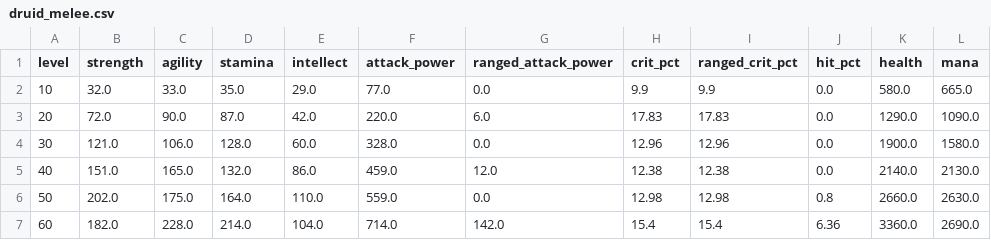
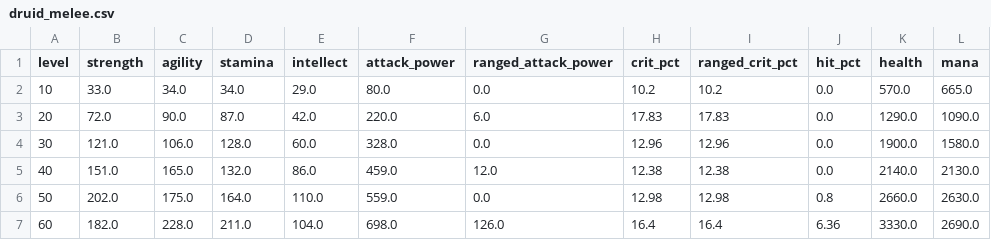
Before and after one commit to alsh0083/wowforever-helper, a CSV file: config/stats/druid_melee.csv, drawn as a sheet; only a part is shown; the diff names each change by its address in the sheet, - before the commit and + after, or states it on an @@ line.

```diff
--- a/config/stats/druid_melee.csv
+++ b/config/stats/druid_melee.csv
-B2 (strength): 32.0
+B2 (strength): 33.0
-C2 (agility): 33.0
+C2 (agility): 34.0
-D2 (stamina): 35.0
+D2 (stamina): 34.0
-F2 (attack_power): 77.0
+F2 (attack_power): 80.0
-H2 (crit_pct): 9.9
+H2 (crit_pct): 10.2
-I2 (ranged_crit_pct): 9.9
+I2 (ranged_crit_pct): 10.2
-K2 (health): 580.0
+K2 (health): 570.0
-D7 (stamina): 214.0
+D7 (stamina): 211.0
-F7 (attack_power): 714.0
+F7 (attack_power): 698.0
-G7 (ranged_attack_power): 142.0
+G7 (ranged_attack_power): 126.0
-H7 (crit_pct): 15.4
+H7 (crit_pct): 16.4
-I7 (ranged_crit_pct): 15.4
+I7 (ranged_crit_pct): 16.4
-K7 (health): 3360.0
+K7 (health): 3330.0
```
Also changed, not shown: config/stats/hunter.csv, config/stats/paladin.csv, 30 other files.
